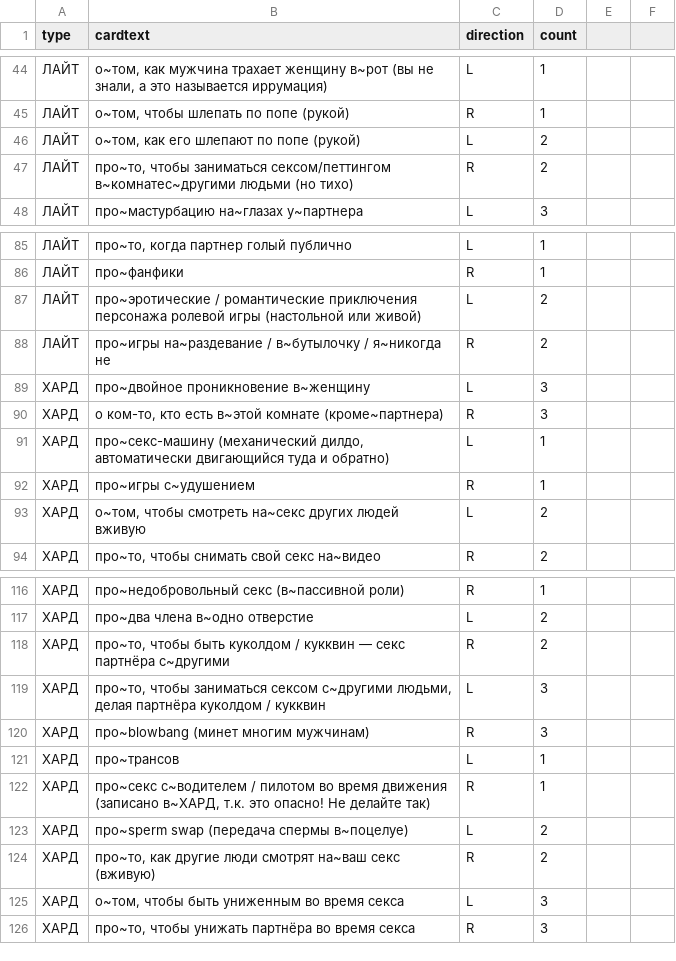
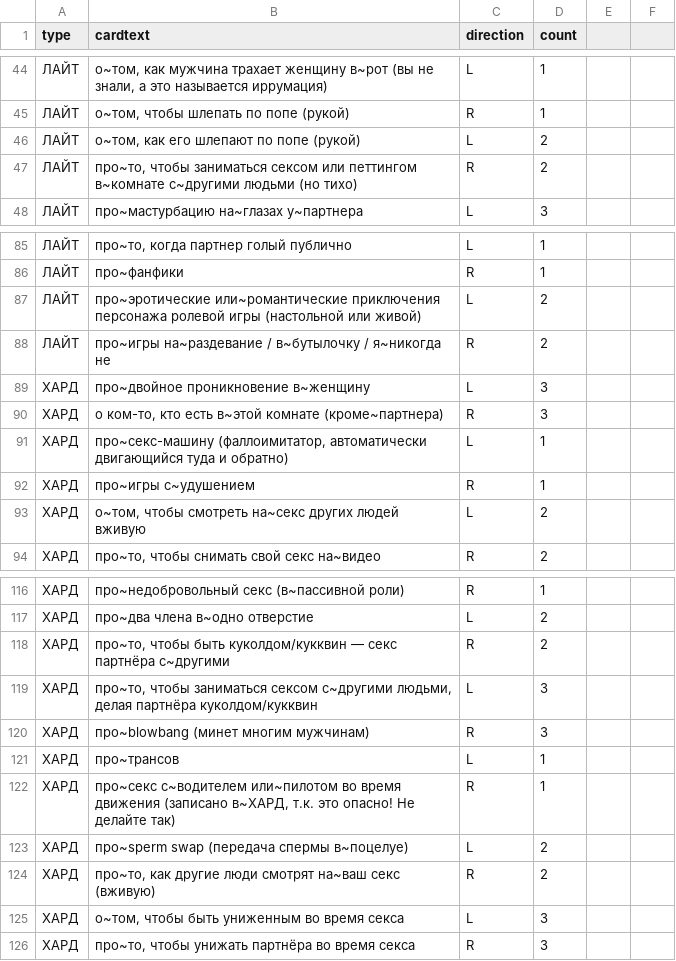
Before and after one commit to leotsarev/fevronia.leotsarev.ru, a CSV file: cards.csv, drawn as a sheet; only a part is shown, gaps mark what is left out; the diff covers the shown part only.

```diff
--- a/cards.csv
+++ b/cards.csv
@@ -46,3 +46,3 @@ type,cardtext,direction,count
 ЛАЙТ,"о~том, как его шлепают по попе (рукой)",L,2
-ЛАЙТ,"про~то, чтобы заниматься сексом/петтингом в~комнатес~другими людьми (но тихо)",R,2
+ЛАЙТ,"про~то, чтобы заниматься сексом или петтингом в~комнате с~другими людьми (но тихо)",R,2
 ЛАЙТ,про~мастурбацию на~глазах у~партнера,L,3
@@ -86,3 +86,3 @@ type,cardtext,direction,count
 ЛАЙТ,про~фанфики,R,1
-ЛАЙТ,про~эротические / романтические приключения  персонажа ролевой игры (настольной или живой),L,2
+ЛАЙТ,про~эротические или~романтические приключения  персонажа ролевой игры (настольной или живой),L,2
 ЛАЙТ,про~игры на~раздевание / в~бутылочку / я~никогда не,R,2
@@ -90,3 +90,3 @@ type,cardtext,direction,count
 ХАРД,"о ком-то, кто есть в~этой комнате (кроме~партнера)",R,3
-ХАРД,"про~секс-машину (механический дилдо, автоматически двигающийся туда и обратно)",L,1
+ХАРД,"про~секс-машину (фаллоимитатор, автоматически двигающийся туда и обратно)",L,1
 ХАРД,про~игры с~удушением,R,1
@@ -117,7 +117,7 @@ type,cardtext,direction,count
 ХАРД,про~два члена в~одно отверстие,L,2
-ХАРД,"про~то, чтобы быть куколдом / кукквин — секс партнёра с~другими",R,2
-ХАРД,"про~то, чтобы заниматься сексом с~другими людьми, делая партнёра куколдом / кукквин",L,3
+ХАРД,"про~то, чтобы быть куколдом/кукквин — секс партнёра с~другими",R,2
+ХАРД,"про~то, чтобы заниматься сексом с~другими людьми, делая партнёра куколдом/кукквин",L,3
 ХАРД,про~blowbang (минет многим мужчинам),R,3
 ХАРД,про~трансов,L,1
-ХАРД,"про~секс с~водителем / пилотом во время движения (записано в~ХАРД, т.к. это опасно! Не делайте так)",R,1
+ХАРД,"про~секс с~водителем или~пилотом во время движения (записано в~ХАРД, т.к. это опасно! Не делайте так)",R,1
 ХАРД,про~sperm swap (передача спермы в~поцелуе),L,2
```
Also changed, not shown: 4 added rows, 4 removed rows and 9 edited cells elsewhere in this file.
